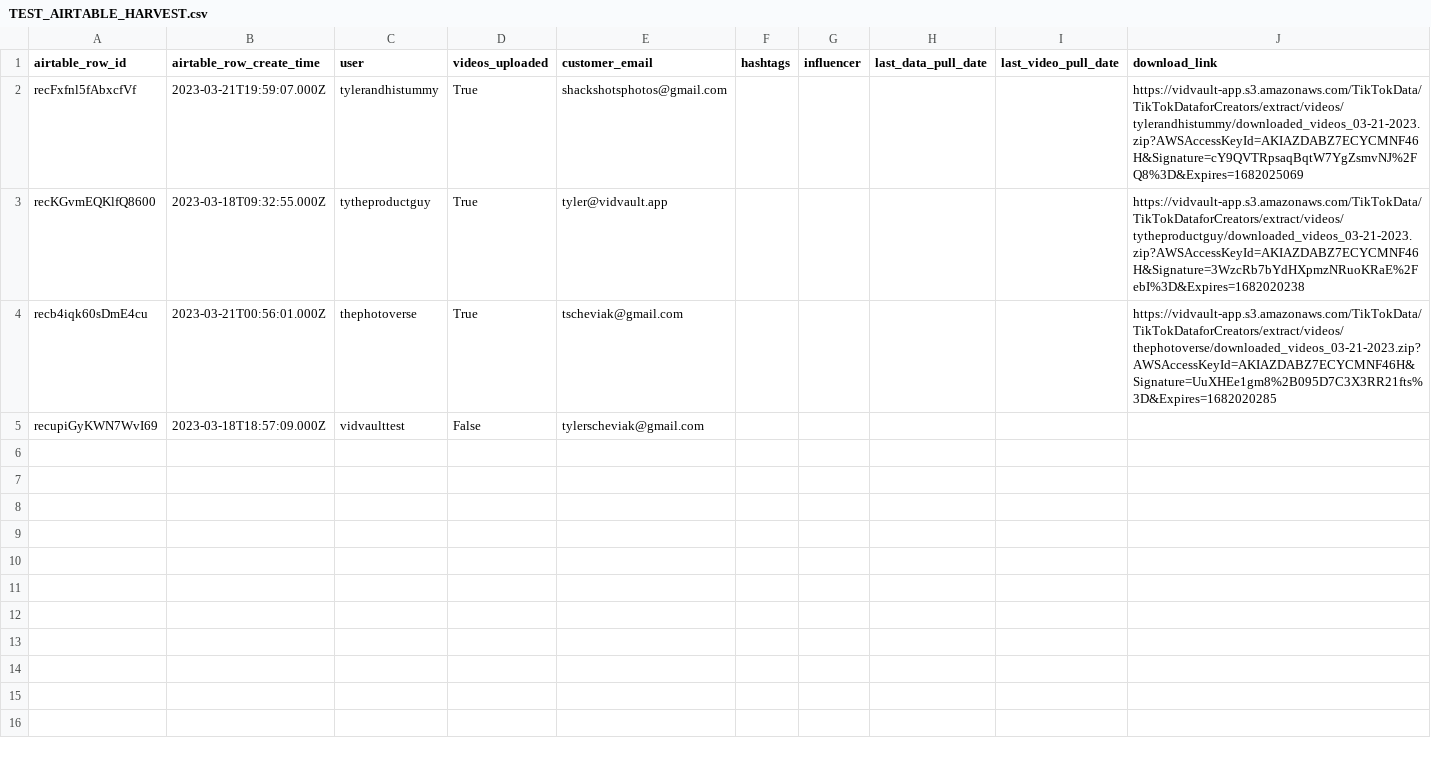
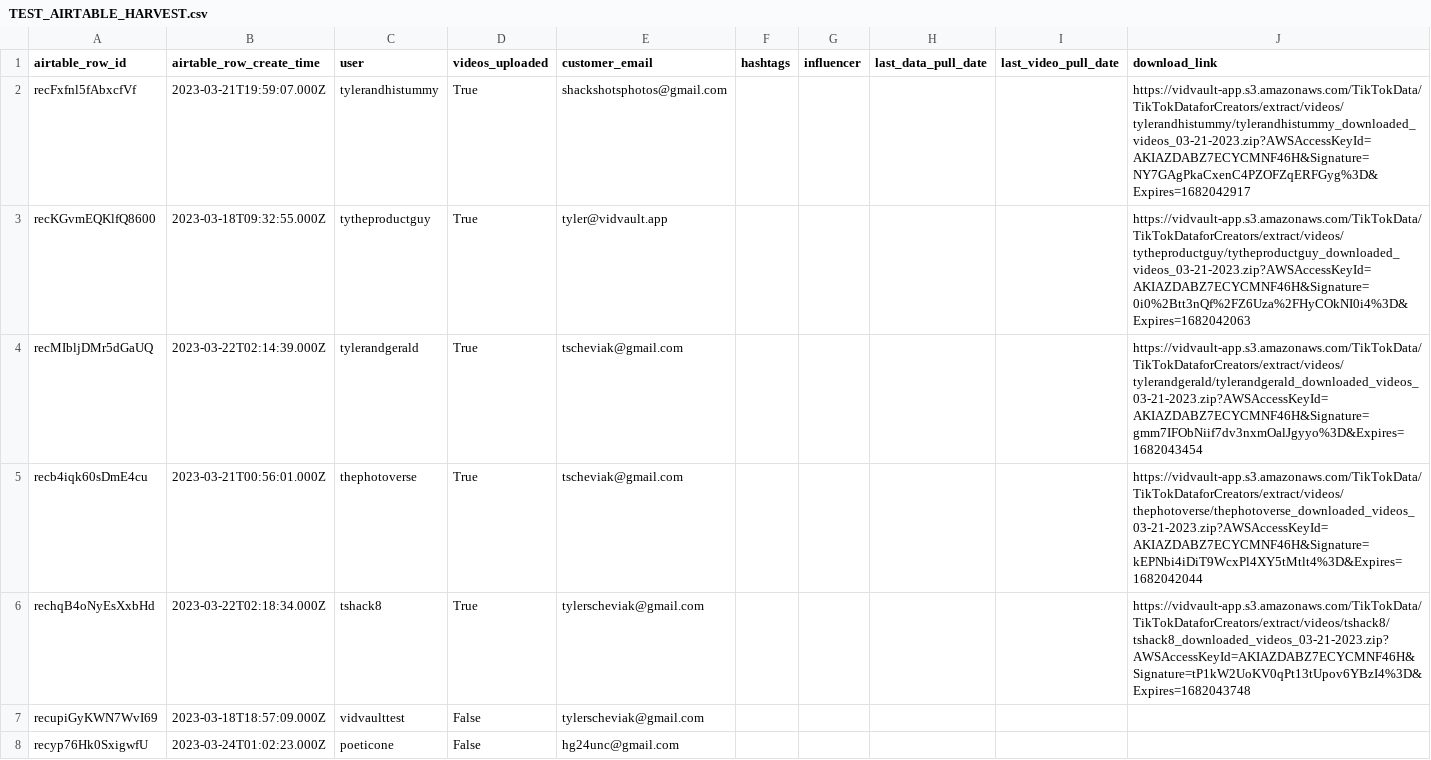
Before and after one commit to emacollins/TikTokData, a CSV file: TEST_AIRTABLE_HARVEST.csv, drawn as a sheet.

Commit message:
first customer run bug fixes AWS Secrets fix Added threshold for videos scraped @ 99% Fixed URL send

```diff
--- a/TEST_AIRTABLE_HARVEST.csv
+++ b/TEST_AIRTABLE_HARVEST.csv
@@ -1,5 +1,8 @@
 airtable_row_id,airtable_row_create_time,user,videos_uploaded,customer_email,hashtags,influencer,last_data_pull_date,last_video_pull_date,download_link
-recFxfnl5fAbxcfVf,2023-03-21T19:59:07.000Z,tylerandhistummy,True,shackshotsphotos@gmail.com,,,,,https://vidvault-app.s3.amazonaws.com/TikTokData/TikTokDataforCreators/extract/videos/tylerandhistummy/downloaded_videos_03-21-2023.zip?AWSAccessKeyId=AKIAZDABZ7ECYCMNF46H&Signature=cY9QVTRpsaqBqtW7YgZsmvNJ%2FQ8%3D&Expires=1682025069
-recKGvmEQKlfQ8600,2023-03-18T09:32:55.000Z,tytheproductguy,True,tyler@vidvault.app,,,,,https://vidvault-app.s3.amazonaws.com/TikTokData/TikTokDataforCreators/extract/videos/tytheproductguy/downloaded_videos_03-21-2023.zip?AWSAccessKeyId=AKIAZDABZ7ECYCMNF46H&Signature=3WzcRb7bYdHXpmzNRuoKRaE%2FebI%3D&Expires=1682020238
-recb4iqk60sDmE4cu,2023-03-21T00:56:01.000Z,thephotoverse,True,tscheviak@gmail.com,,,,,https://vidvault-app.s3.amazonaws.com/TikTokData/TikTokDataforCreators/extract/videos/thephotoverse/downloaded_videos_03-21-2023.zip?AWSAccessKeyId=AKIAZDABZ7ECYCMNF46H&Signature=UuXHEe1gm8%2B095D7C3X3RR21fts%3D&Expires=1682020285
+recFxfnl5fAbxcfVf,2023-03-21T19:59:07.000Z,tylerandhistummy,True,shackshotsphotos@gmail.com,,,,,https://vidvault-app.s3.amazonaws.com/TikTokData/TikTokDataforCreators/extract/videos/tylerandhistummy/tylerandhistummy_downloaded_videos_03-21-2023.zip?AWSAccessKeyId=AKIAZDABZ7ECYCMNF46H&Signature=NY7GAgPkaCxenC4PZOFZqERFGyg%3D&Expires=1682042917
+recKGvmEQKlfQ8600,2023-03-18T09:32:55.000Z,tytheproductguy,True,tyler@vidvault.app,,,,,https://vidvault-app.s3.amazonaws.com/TikTokData/TikTokDataforCreators/extract/videos/tytheproductguy/tytheproductguy_downloaded_videos_03-21-2023.zip?AWSAccessKeyId=AKIAZDABZ7ECYCMNF46H&Signature=0i0%2Btt3nQf%2FZ6Uza%2FHyCOkNI0i4%3D&Expires=1682042063
+recMIbljDMr5dGaUQ,2023-03-22T02:14:39.000Z,tylerandgerald,True,tscheviak@gmail.com,,,,,https://vidvault-app.s3.amazonaws.com/TikTokData/TikTokDataforCreators/extract/videos/tylerandgerald/tylerandgerald_downloaded_videos_03-21-2023.zip?AWSAccessKeyId=AKIAZDABZ7ECYCMNF46H&Signature=gmm7IFObNiif7dv3nxmOalJgyyo%3D&Expires=1682043454
+recb4iqk60sDmE4cu,2023-03-21T00:56:01.000Z,thephotoverse,True,tscheviak@gmail.com,,,,,https://vidvault-app.s3.amazonaws.com/TikTokData/TikTokDataforCreators/extract/videos/thephotoverse/thephotoverse_downloaded_videos_03-21-2023.zip?AWSAccessKeyId=AKIAZDABZ7ECYCMNF46H&Signature=kEPNbi4iDiT9WcxPl4XY5tMtlt4%3D&Expires=1682042044
+rechqB4oNyEsXxbHd,2023-03-22T02:18:34.000Z,tshack8,True,tylerscheviak@gmail.com,,,,,https://vidvault-app.s3.amazonaws.com/TikTokData/TikTokDataforCreators/extract/videos/tshack8/tshack8_downloaded_videos_03-21-2023.zip?AWSAccessKeyId=AKIAZDABZ7ECYCMNF46H&Signature=tP1kW2UoKV0qPt13tUpov6YBzI4%3D&Expires=1682043748
 recupiGyKWN7WvI69,2023-03-18T18:57:09.000Z,vidvaulttest,False,tylerscheviak@gmail.com,,,,,
+recyp76Hk0SxigwfU,2023-03-24T01:02:23.000Z,poeticone,False,hg24unc@gmail.com,,,,,
```
Also changed, not shown: 7 other files.
